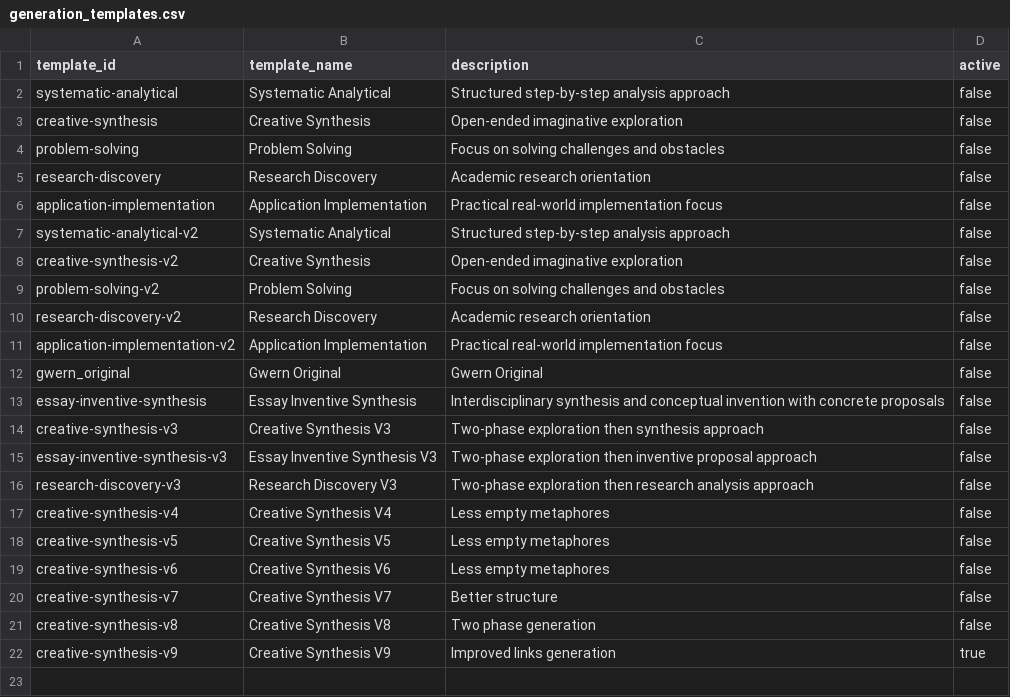
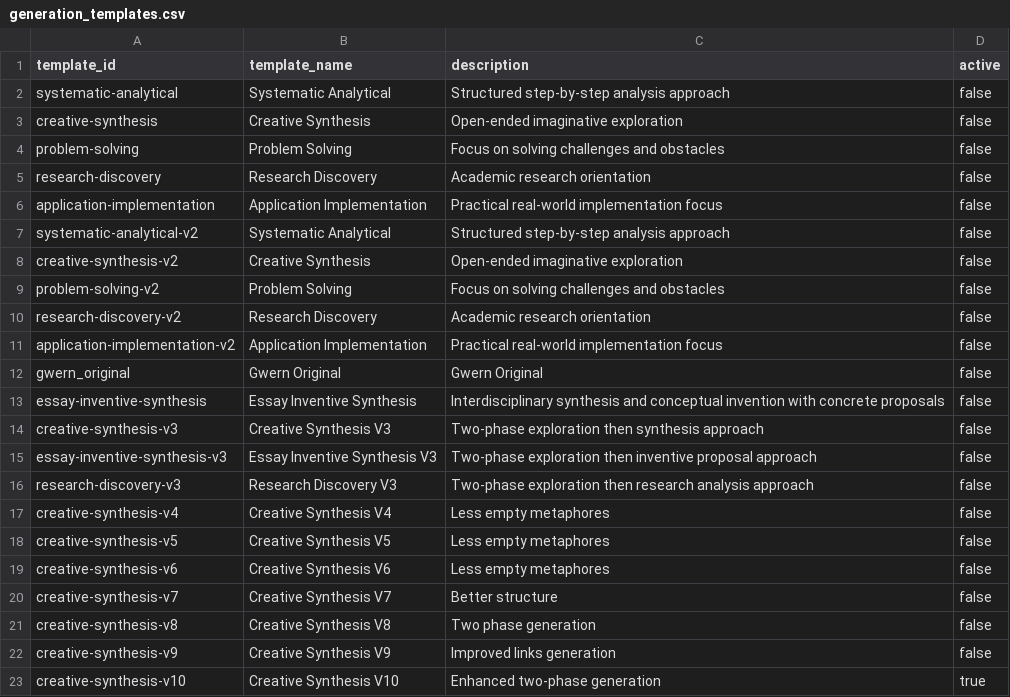
Before and after one commit to zby/DayDreamingDayDreaming, a CSV file: data/1_raw/generation_templates.csv, drawn as a sheet.

```diff
--- a/data/1_raw/generation_templates.csv
+++ b/data/1_raw/generation_templates.csv
@@ -21,2 +21,3 @@ creative-synthesis-v7,Creative Synthesis V7,Better structure,false
 creative-synthesis-v8,Creative Synthesis V8,Two phase generation,false
-creative-synthesis-v9,Creative Synthesis V9,Improved links generation,true
+creative-synthesis-v9,Creative Synthesis V9,Improved links generation,false
+creative-synthesis-v10,Creative Synthesis V10,Enhanced two-phase generation,true
```
Also changed, not shown: 5 other files.
